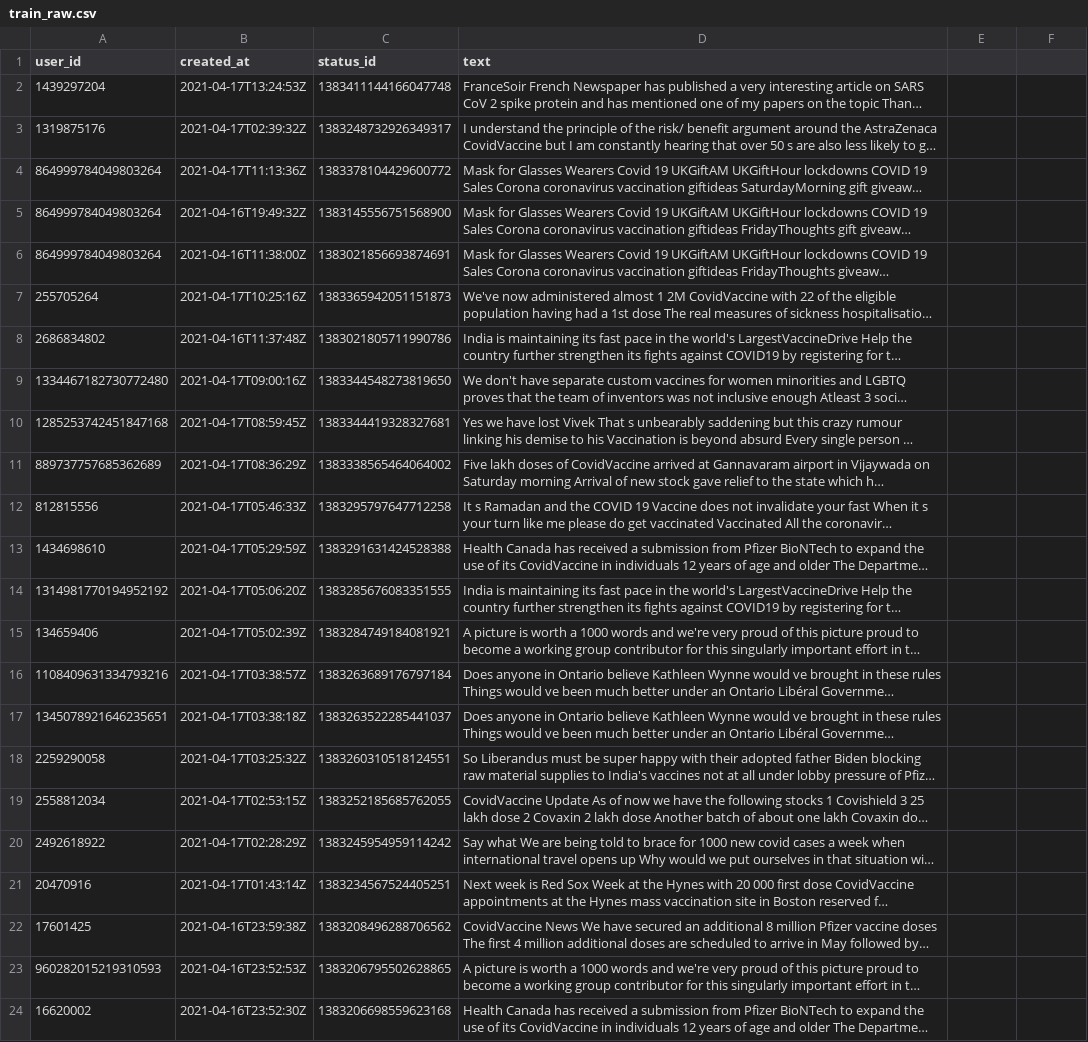
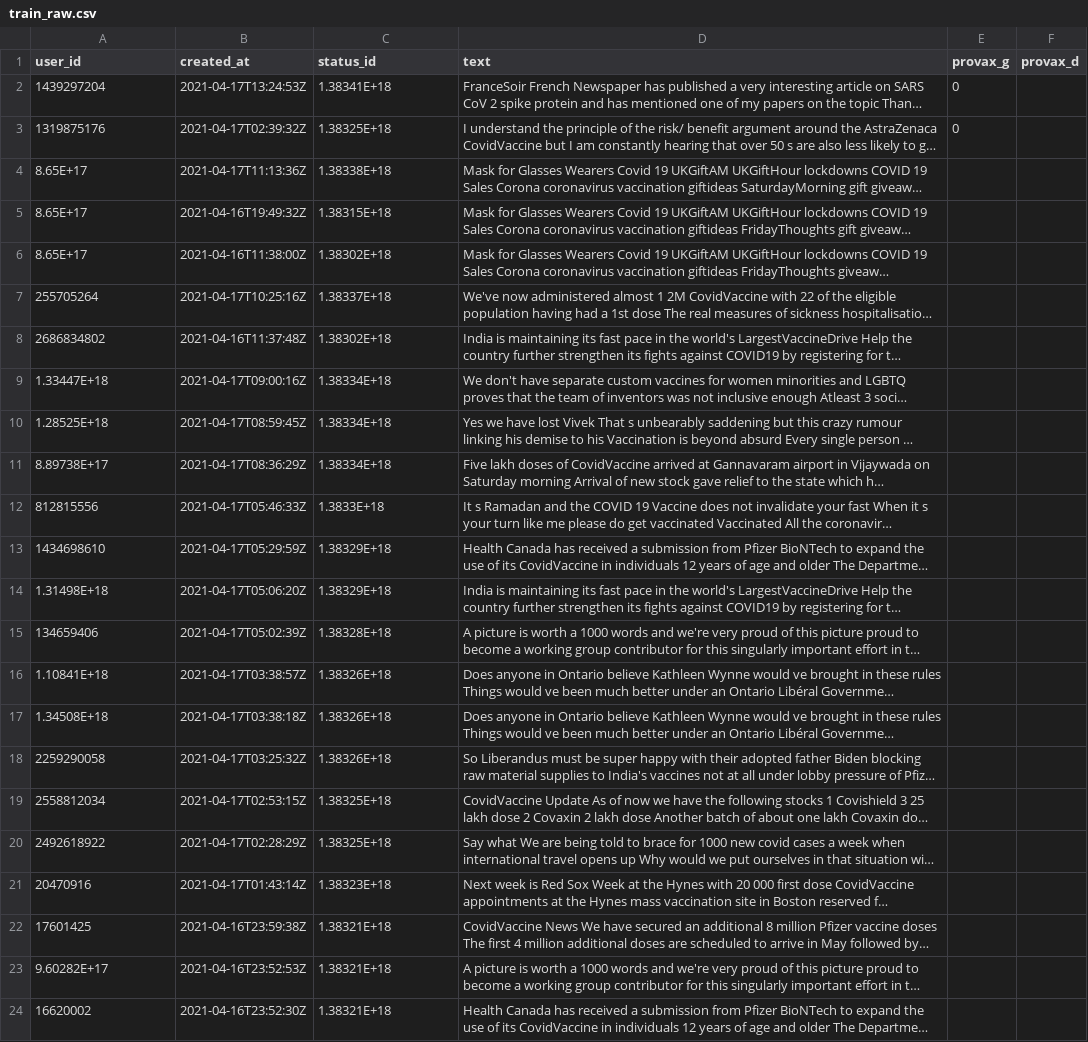
Before and after one commit to GretaKu/BigDataAnalystics, a CSV file: train_raw.csv, drawn as a sheet; only a part is shown; long unchanged cells end in …; the diff covers the shown part only; the diff names each change by its address in the sheet, - before the commit and + after, or states it on an @@ line.

Commit message:
train

```diff
--- a/train_raw.csv
+++ b/train_raw.csv
-E1: (empty)
+E1: provax_g
-F1: (empty)
+F1: provax_d
-C2 (status_id): 1383411144166047748
+C2 (status_id): 1.38341E+18
-E2:E3 (provax_g): (empty)
+E2:E3 (provax_g): 0
-C3 (status_id): 1383248732926349317
+C3 (status_id): 1.38325E+18
-A4:A6 (user_id): 864999784049803264
+A4:A6 (user_id): 8.65E+17
-C4 (status_id): 1383378104429600772
+C4 (status_id): 1.38338E+18
-C5 (status_id): 1383145556751568900
+C5 (status_id): 1.38315E+18
-C6 (status_id): 1383021856693874691
+C6 (status_id): 1.38302E+18
-C7 (status_id): 1383365942051151873
+C7 (status_id): 1.38337E+18
-C8 (status_id): 1383021805711990786
+C8 (status_id): 1.38302E+18
-A9 (user_id): 1334467182730772480
+A9 (user_id): 1.33447E+18
-C9 (status_id): 1383344548273819650
+C9 (status_id): 1.38334E+18
-A10 (user_id): 1285253742451847168
+A10 (user_id): 1.28525E+18
-C10 (status_id): 1383344419328327681
+C10 (status_id): 1.38334E+18
-A11 (user_id): 889737757685362689
+A11 (user_id): 8.89738E+17
-C11 (status_id): 1383338565464064002
+C11 (status_id): 1.38334E+18
-C12 (status_id): 1383295797647712258
+C12 (status_id): 1.3833E+18
-C13 (status_id): 1383291631424528388
+C13 (status_id): 1.38329E+18
-A14 (user_id): 1314981770194952192
+A14 (user_id): 1.31498E+18
-C14 (status_id): 1383285676083351555
+C14 (status_id): 1.38329E+18
-C15 (status_id): 1383284749184081921
+C15 (status_id): 1.38328E+18
-A16 (user_id): 1108409631334793216
+A16 (user_id): 1.10841E+18
-C16 (status_id): 1383263689176797184
+C16 (status_id): 1.38326E+18
-A17 (user_id): 1345078921646235651
+A17 (user_id): 1.34508E+18
-C17 (status_id): 1383263522285441037
+C17 (status_id): 1.38326E+18
-C18 (status_id): 1383260310518124551
+C18 (status_id): 1.38326E+18
-C19 (status_id): 1383252185685762055
+C19 (status_id): 1.38325E+18
-C20 (status_id): 1383245954959114242
+C20 (status_id): 1.38325E+18
-C21 (status_id): 1383234567524405251
+C21 (status_id): 1.38323E+18
-C22 (status_id): 1383208496288706562
+C22 (status_id): 1.38321E+18
-A23 (user_id): 960282015219310593
+A23 (user_id): 9.60282E+17
-C23 (status_id): 1383206795502628865
+C23 (status_id): 1.38321E+18
-C24 (status_id): 1383206698559623168
+C24 (status_id): 1.38321E+18
```
Also changed, not shown: 70 edited cells elsewhere in this file.
